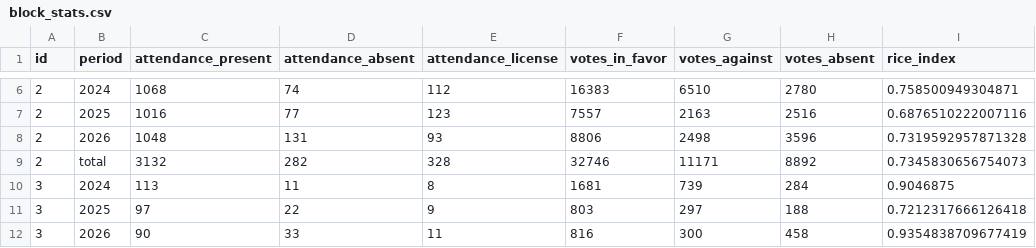
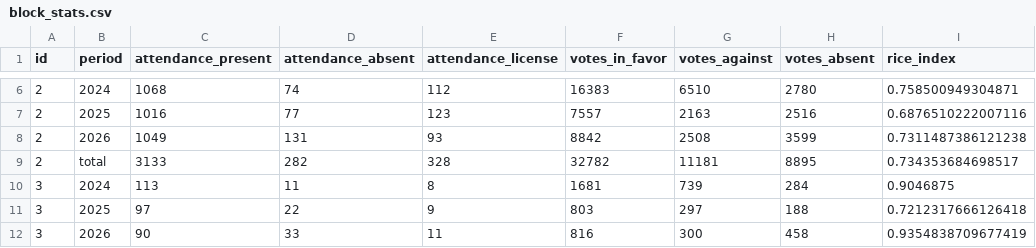
Before and after one commit to guyo14/banana-congresogt-site, a CSV file: data/block_stats.csv, drawn as a sheet; only a part is shown, gaps mark what is left out.

```diff
--- a/data/block_stats.csv
+++ b/data/block_stats.csv
@@ -7,4 +7,4 @@ id,period,attendance_present,attendance_absent,attendance_license,votes_in_favor
 2,2025,1016,77,123,7557,2163,2516,0.6876510222007116
-2,2026,1048,131,93,8806,2498,3596,0.7319592957871328
-2,total,3132,282,328,32746,11171,8892,0.7345830656754073
+2,2026,1049,131,93,8842,2508,3599,0.7311487386121238
+2,total,3133,282,328,32782,11181,8895,0.734353684698517
 3,2024,113,11,8,1681,739,284,0.9046875
```
Also changed, not shown: data/attendance.csv, data/congressman_stats.csv, 7 other files.
